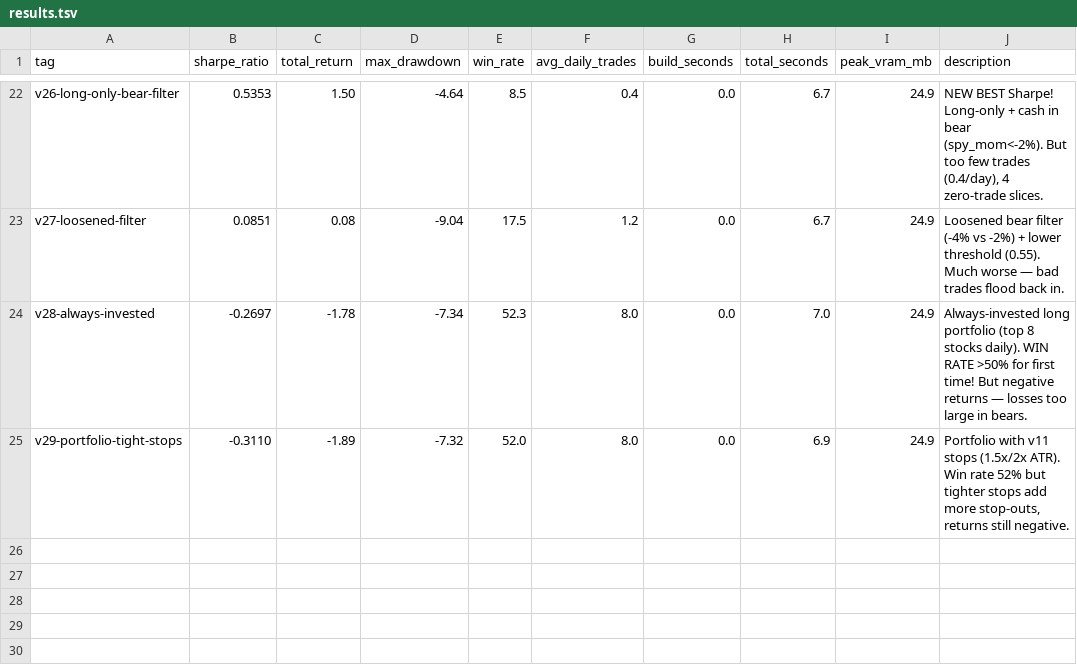
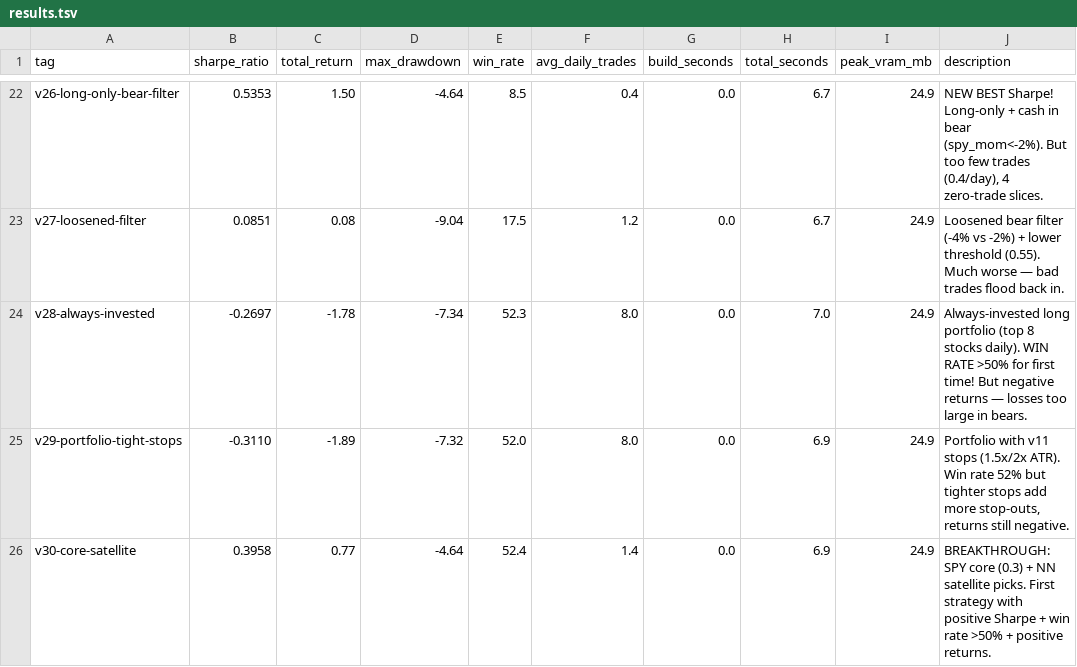
Before and after one commit to arshchawla21/autoresearch-trader, a TSV file: results.tsv, drawn as a sheet; only a part is shown, gaps mark what is left out.

```diff
--- a/results.tsv
+++ b/results.tsv
@@ -25 +25,2 @@ v28-always-invested	-0.2697	-1.78	-7.34	52.3	8.0	0.0	7.0	24.9	Always-invested lo
 v29-portfolio-tight-stops	-0.3110	-1.89	-7.32	52.0	8.0	0.0	6.9	24.9	Portfolio with v11 stops (1.5x/2x ATR). Win rate 52% but tighter stops add more stop-outs, returns still negative.
+v30-core-satellite	0.3958	0.77	-4.64	52.4	1.4	0.0	6.9	24.9	BREAKTHROUGH: SPY core (0.3) + NN satellite picks. First strategy with positive Sharpe + win rate >50% + positive returns.
```
Also changed, not shown: 1 other file.
